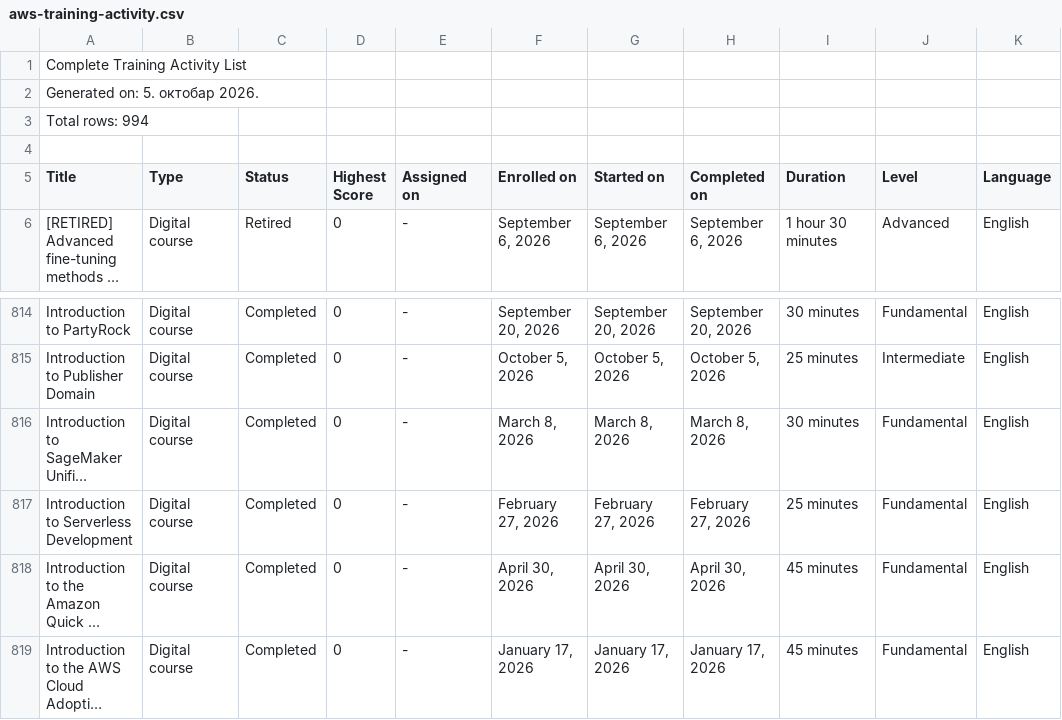
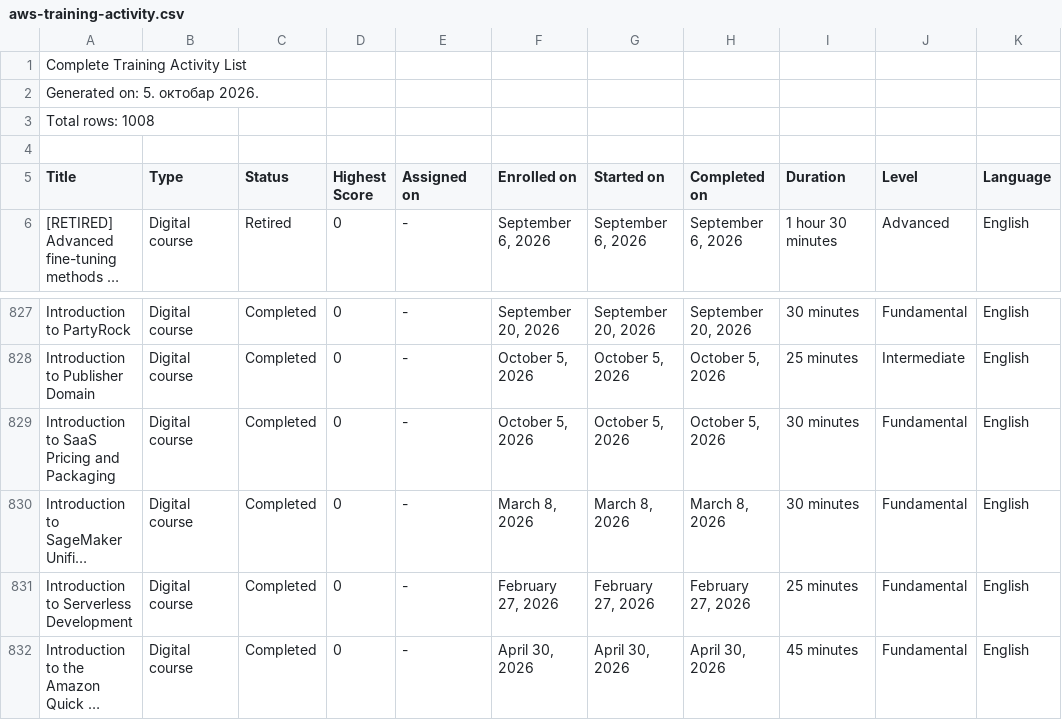
Before and after one commit to VojislavMiloradovic/my-credentials, a CSV file: data/aws-training-activity.csv, drawn as a sheet; only a part is shown, gaps mark what is left out; the shorter side is filled out with more unchanged rows; long unchanged cells end in …; the diff covers the shown part only; the diff names each change by its address in the sheet, - before the commit and + after, or states it on an @@ line.

```diff
--- a/data/aws-training-activity.csv
+++ b/data/aws-training-activity.csv
-A3 (Title): Total rows: 994
+A3 (Title): Total rows: 1008
+row 829: Introduction to SaaS Pricing and Packaging | Digital course | Completed | 0 | - | October 5, 2026 | October 5, 2026 | October 5, 2026 | 30 minutes | Fundamental | English
```
Also changed, not shown: 13 added rows elsewhere in this file.
